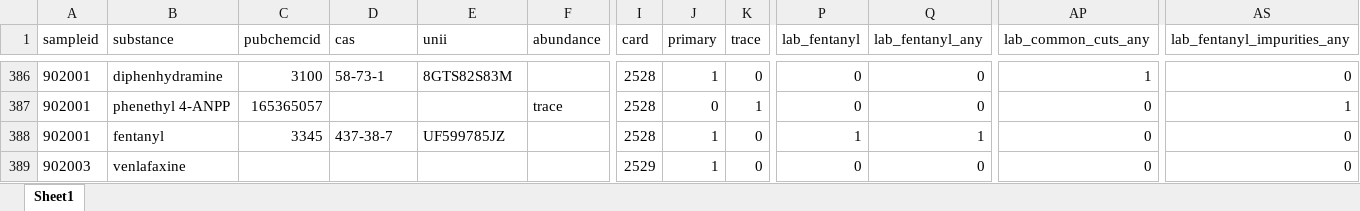
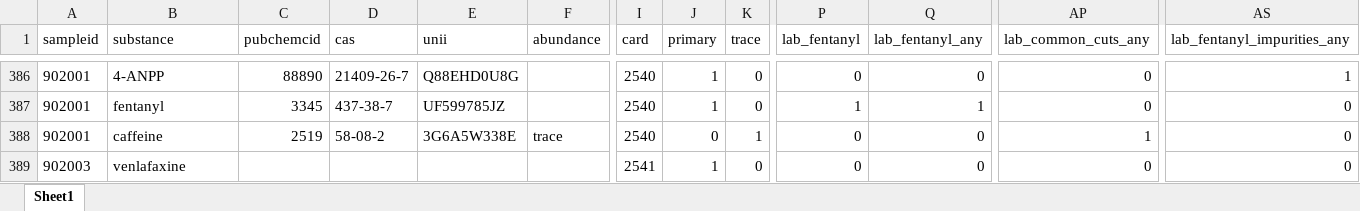
Before and after one commit to opioiddatalab/drugchecking, an Excel workbook: datasets/selfservice/TN/lab_detail.xlsx, sheet Sheet1, drawn as a sheet; only a part is shown, gaps mark what is left out; values as stored, in another font and other column widths than the file's, no borders; the diff covers the shown part only; the diff names each change by its address in the sheet, - before the commit and + after, or states it on an @@ line.

```diff
--- a/datasets/selfservice/TN/lab_detail.xlsx (sheet Sheet1)
+++ b/datasets/selfservice/TN/lab_detail.xlsx (sheet Sheet1)
-B386 (substance): diphenhydramine
+B386 (substance): 4-ANPP
-C386 (pubchemcid): 3100
+C386 (pubchemcid): 88890
-D386 (cas): 58-73-1
+D386 (cas): 21409-26-7
-E386 (unii): 8GTS82S83M
+E386 (unii): Q88EHD0U8G
-I386:I388 (card): 2528
+I386:I388 (card): 2540
-AP386 (lab_common_cuts_any): 1
+AP386 (lab_common_cuts_any): 0
-AS386 (lab_fentanyl_impurities_any): 0
+AS386 (lab_fentanyl_impurities_any): 1
-B387 (substance): phenethyl 4-ANPP
+B387 (substance): fentanyl
-C387 (pubchemcid): 165365057
+C387 (pubchemcid): 3345
-D387 (cas): (empty)
+D387 (cas): 437-38-7
-E387 (unii): (empty)
+E387 (unii): UF599785JZ
-F387 (abundance): trace
+F387 (abundance): (empty)
-J387 (primary): 0
+J387 (primary): 1
-K387 (trace): 1
+K387 (trace): 0
-P387 (lab_fentanyl): 0
+P387 (lab_fentanyl): 1
-Q387 (lab_fentanyl_any): 0
+Q387 (lab_fentanyl_any): 1
-AS387 (lab_fentanyl_impurities_any): 1
+AS387 (lab_fentanyl_impurities_any): 0
-B388 (substance): fentanyl
+B388 (substance): caffeine
-C388 (pubchemcid): 3345
+C388 (pubchemcid): 2519
-D388 (cas): 437-38-7
+D388 (cas): 58-08-2
-E388 (unii): UF599785JZ
+E388 (unii): 3G6A5W338E
-F388 (abundance): (empty)
+F388 (abundance): trace
-J388 (primary): 1
+J388 (primary): 0
-K388 (trace): 0
+K388 (trace): 1
-P388 (lab_fentanyl): 1
+P388 (lab_fentanyl): 0
-Q388 (lab_fentanyl_any): 1
+Q388 (lab_fentanyl_any): 0
-AP388 (lab_common_cuts_any): 0
+AP388 (lab_common_cuts_any): 1
-I389 (card): 2529
+I389 (card): 2541
```
Also changed, not shown: 178 moved rows and 717 edited cells elsewhere in this sheet, datasets/labservice/unc_gcms.xlsx, datasets/nc/nc_analysis_dataset.xlsx, 51 other files.
